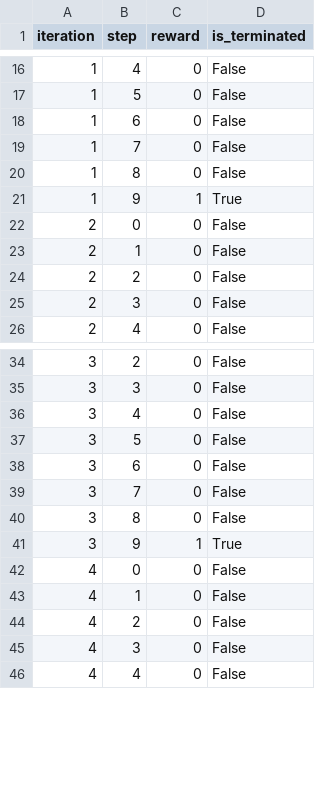
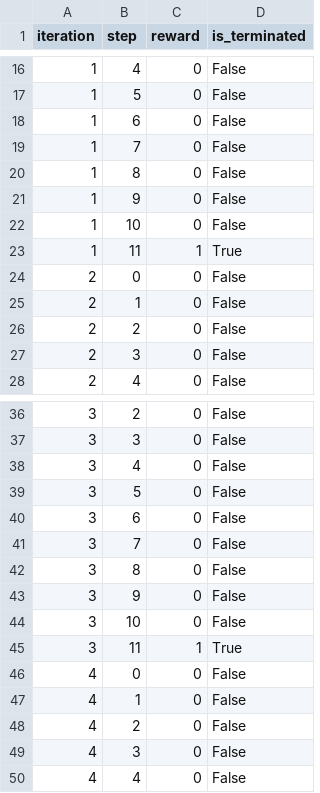
Before and after one commit to TheHKT/curated-agent-architecture, a CSV file: results/6x6_iterations=10_lookaheaddepth=1_lookaheadsize=2_llmaction=False.csv, drawn as a sheet; only a part is shown, gaps mark what is left out.

```diff
--- a/results/6x6_iterations=10_lookaheaddepth=1_lookaheadsize=2_llmaction=False.csv
+++ b/results/6x6_iterations=10_lookaheaddepth=1_lookaheadsize=2_llmaction=False.csv
@@ -20,3 +20,5 @@ iteration,step,reward,is_terminated
 1,8,0,False
-1,9,1,True
+1,9,0,False
+1,10,0,False
+1,11,1,True
 2,0,0,False
@@ -40,3 +42,5 @@ iteration,step,reward,is_terminated
 3,8,0,False
-3,9,1,True
+3,9,0,False
+3,10,0,False
+3,11,1,True
 4,0,0,False
```
Also changed, not shown: results/6x6_iterations=10_lookaheaddepth=1_lookaheadsize=1_llmaction=False.csv, results/6x6_iterations=10_lookaheaddepth=1_lookaheadsize=1_llmaction=True.csv, 17 other files.
